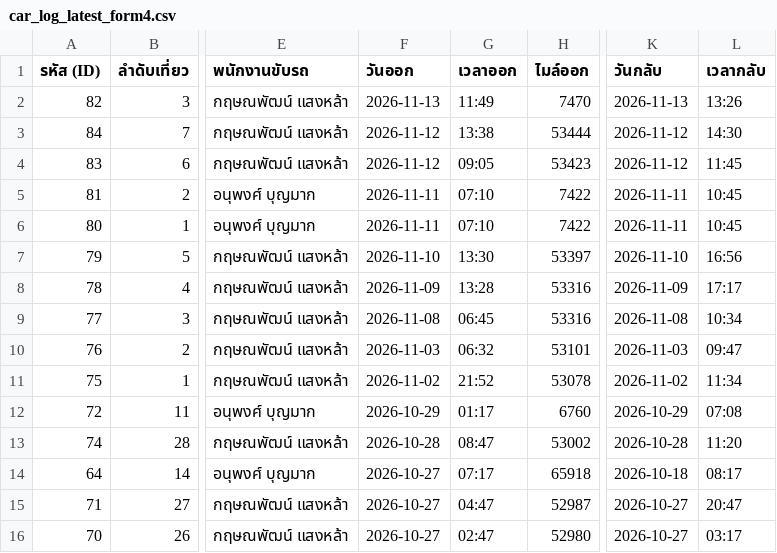
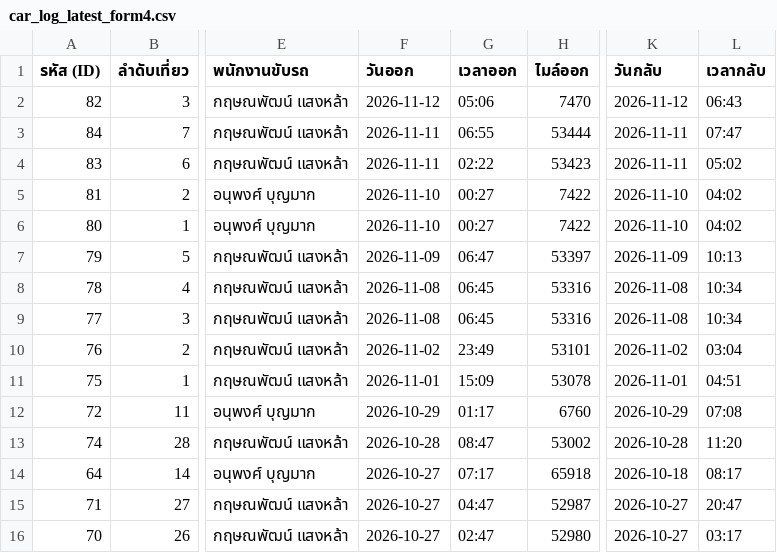
Before and after one commit to pohlor27-cpu/moc-carlog-, a CSV file: static/car_log_latest_form4.csv, drawn as a sheet; only a part is shown, gaps mark what is left out; the diff names each change by its address in the sheet, - before the commit and + after, or states it on an @@ line.

```diff
--- a/static/car_log_latest_form4.csv
+++ b/static/car_log_latest_form4.csv
-F2 (วันออก): 2026-11-13
+F2 (วันออก): 2026-11-12
-G2 (เวลาออก): 11:49
+G2 (เวลาออก): 05:06
-K2 (วันกลับ): 2026-11-13
+K2 (วันกลับ): 2026-11-12
-L2 (เวลากลับ): 13:26
+L2 (เวลากลับ): 06:43
-F3:F4 (วันออก): 2026-11-12
+F3:F4 (วันออก): 2026-11-11
-G3 (เวลาออก): 13:38
+G3 (เวลาออก): 06:55
-K3:K4 (วันกลับ): 2026-11-12
+K3:K4 (วันกลับ): 2026-11-11
-L3 (เวลากลับ): 14:30
+L3 (เวลากลับ): 07:47
-G4 (เวลาออก): 09:05
+G4 (เวลาออก): 02:22
-L4 (เวลากลับ): 11:45
+L4 (เวลากลับ): 05:02
-F5:F6 (วันออก): 2026-11-11
+F5:F6 (วันออก): 2026-11-10
-G5:G6 (เวลาออก): 07:10
+G5:G6 (เวลาออก): 00:27
-K5:K6 (วันกลับ): 2026-11-11
+K5:K6 (วันกลับ): 2026-11-10
-L5:L6 (เวลากลับ): 10:45
+L5:L6 (เวลากลับ): 04:02
-F7 (วันออก): 2026-11-10
+F7 (วันออก): 2026-11-09
-G7 (เวลาออก): 13:30
+G7 (เวลาออก): 06:47
-K7 (วันกลับ): 2026-11-10
+K7 (วันกลับ): 2026-11-09
-L7 (เวลากลับ): 16:56
+L7 (เวลากลับ): 10:13
-F8 (วันออก): 2026-11-09
+F8 (วันออก): 2026-11-08
-G8 (เวลาออก): 13:28
+G8 (เวลาออก): 06:45
-K8 (วันกลับ): 2026-11-09
+K8 (วันกลับ): 2026-11-08
-L8 (เวลากลับ): 17:17
+L8 (เวลากลับ): 10:34
-F10 (วันออก): 2026-11-03
+F10 (วันออก): 2026-11-02
-G10 (เวลาออก): 06:32
+G10 (เวลาออก): 23:49
-K10 (วันกลับ): 2026-11-03
+K10 (วันกลับ): 2026-11-02
-L10 (เวลากลับ): 09:47
+L10 (เวลากลับ): 03:04
-F11 (วันออก): 2026-11-02
+F11 (วันออก): 2026-11-01
-G11 (เวลาออก): 21:52
+G11 (เวลาออก): 15:09
-K11 (วันกลับ): 2026-11-02
+K11 (วันกลับ): 2026-11-01
-L11 (เวลากลับ): 11:34
+L11 (เวลากลับ): 04:51
```
Also changed, not shown: 2 other files.
